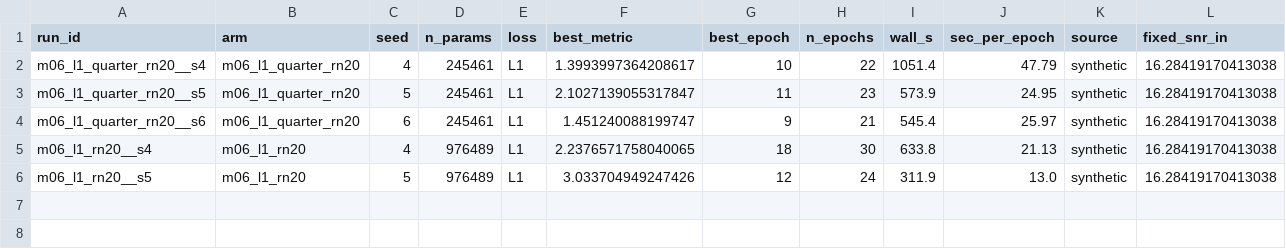
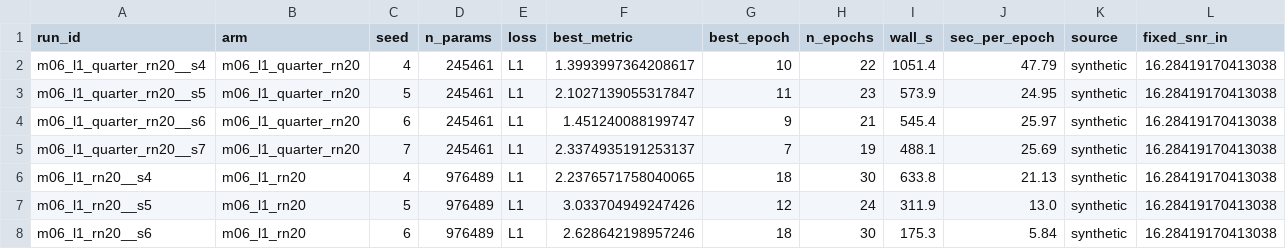
Before and after one commit to userpawbaw/ECG_denoising_method_comparision, a CSV file: results/ext/d39_e2p/sweep.csv, drawn as a sheet; only a part is shown; rows hold the shown columns only; the diff names each change by its address in the sheet, - before the commit and + after, or states it on an @@ line.

```diff
--- a/results/ext/d39_e2p/sweep.csv
+++ b/results/ext/d39_e2p/sweep.csv
+row 5: m06_l1_quarter_rn20__s7 | m06_l1_quarter_rn20 | 7 | 245461 | L1 | 2.3374935191253137 | 7 | 19 | 488.1 | 25.69 | synthetic | 16.28419170413038
+row 8: m06_l1_rn20__s6 | m06_l1_rn20 | 6 | 976489 | L1 | 2.628642198957246 | 18 | 30 | 175.3 | 5.84 | synthetic | 16.28419170413038
```
Also changed, not shown: results/ext/d39_e2p/m06_l1_rn20__s6/log.csv, 10 other files.
